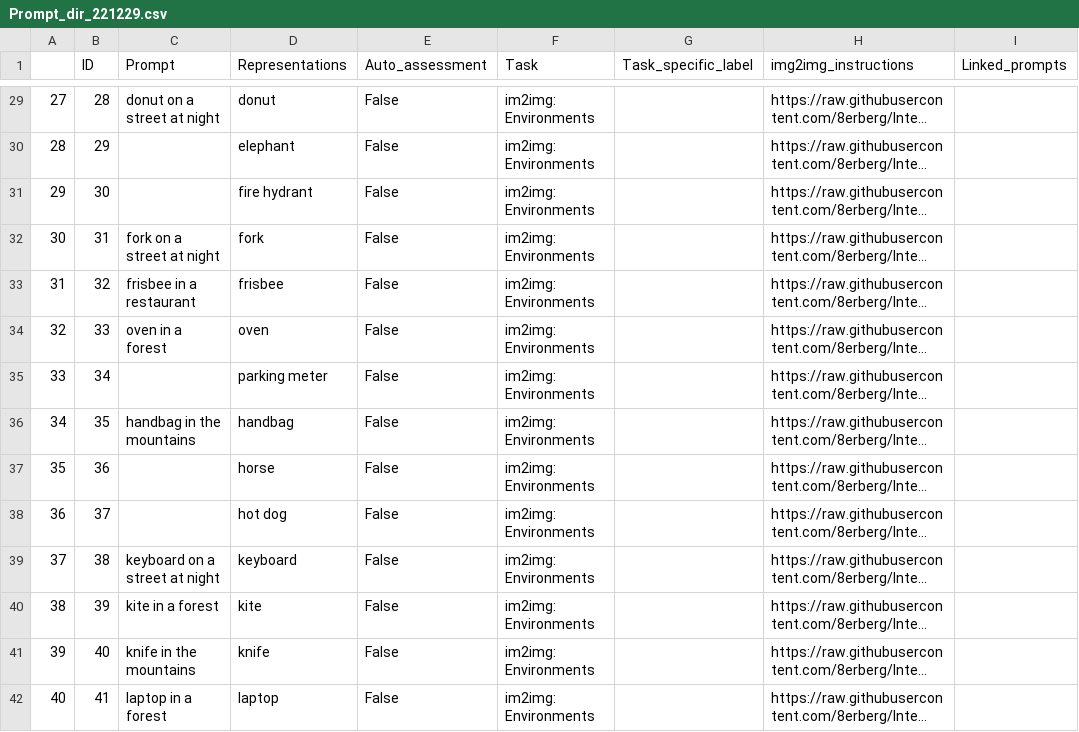
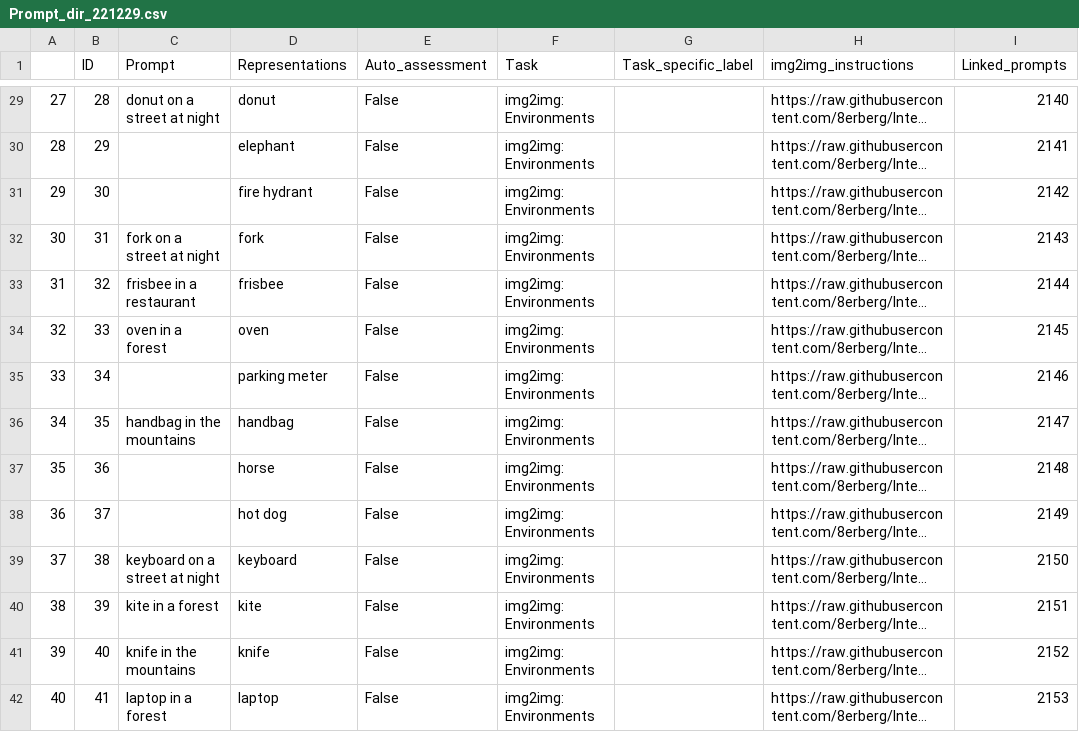
Before and after one commit to 8erberg/Intel-Generative-Image-Dashboard-experimental, a CSV file: Data/Prompt_dir_221229.csv, drawn as a sheet; only a part is shown, gaps mark what is left out; long unchanged cells end in …; the diff covers the shown part only; the diff names each change by its address in the sheet, - before the commit and + after, or states it on an @@ line.

Commit message:
updated typo in task name

```diff
--- a/Data/Prompt_dir_221229.csv
+++ b/Data/Prompt_dir_221229.csv
-F29:F42 (Task): im2img: Environments
+F29:F42 (Task): img2img: Environments
-I29 (Linked_prompts): (empty)
+I29 (Linked_prompts): 2140
-I30 (Linked_prompts): (empty)
+I30 (Linked_prompts): 2141
-I31 (Linked_prompts): (empty)
+I31 (Linked_prompts): 2142
-I32 (Linked_prompts): (empty)
+I32 (Linked_prompts): 2143
-I33 (Linked_prompts): (empty)
+I33 (Linked_prompts): 2144
-I34 (Linked_prompts): (empty)
+I34 (Linked_prompts): 2145
-I35 (Linked_prompts): (empty)
+I35 (Linked_prompts): 2146
-I36 (Linked_prompts): (empty)
+I36 (Linked_prompts): 2147
-I37 (Linked_prompts): (empty)
+I37 (Linked_prompts): 2148
-I38 (Linked_prompts): (empty)
+I38 (Linked_prompts): 2149
-I39 (Linked_prompts): (empty)
+I39 (Linked_prompts): 2150
-I40 (Linked_prompts): (empty)
+I40 (Linked_prompts): 2151
-I41 (Linked_prompts): (empty)
+I41 (Linked_prompts): 2152
-I42 (Linked_prompts): (empty)
+I42 (Linked_prompts): 2153
```
Also changed, not shown: 144 edited cells elsewhere in this file.
